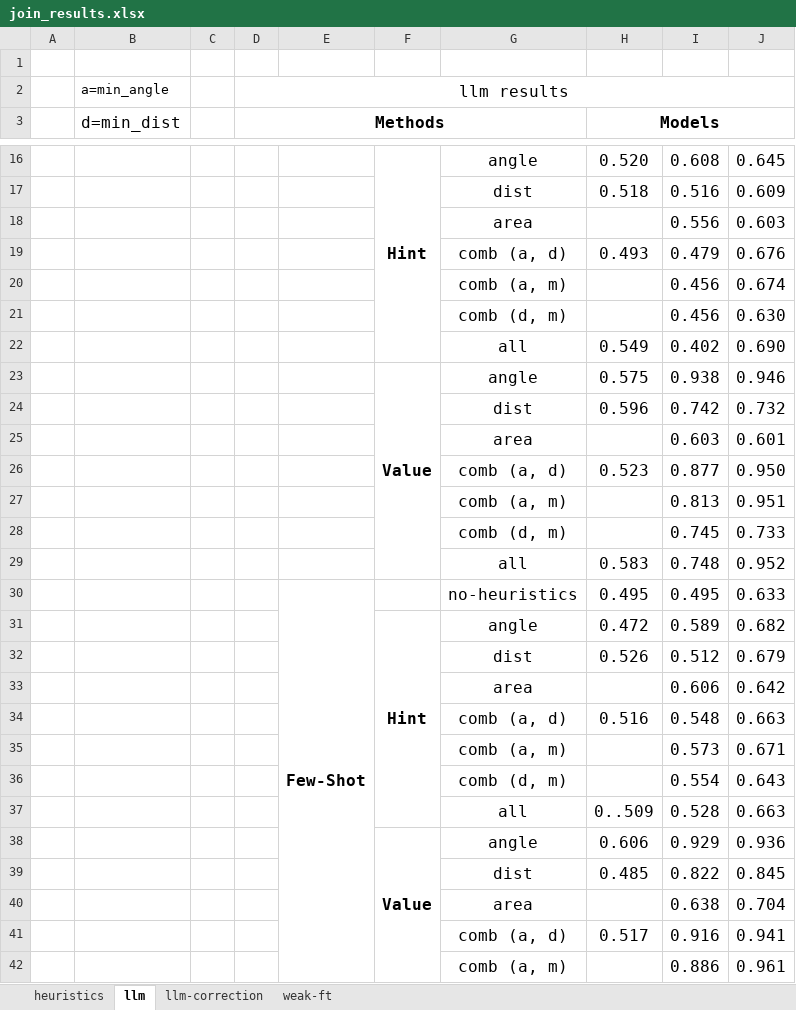
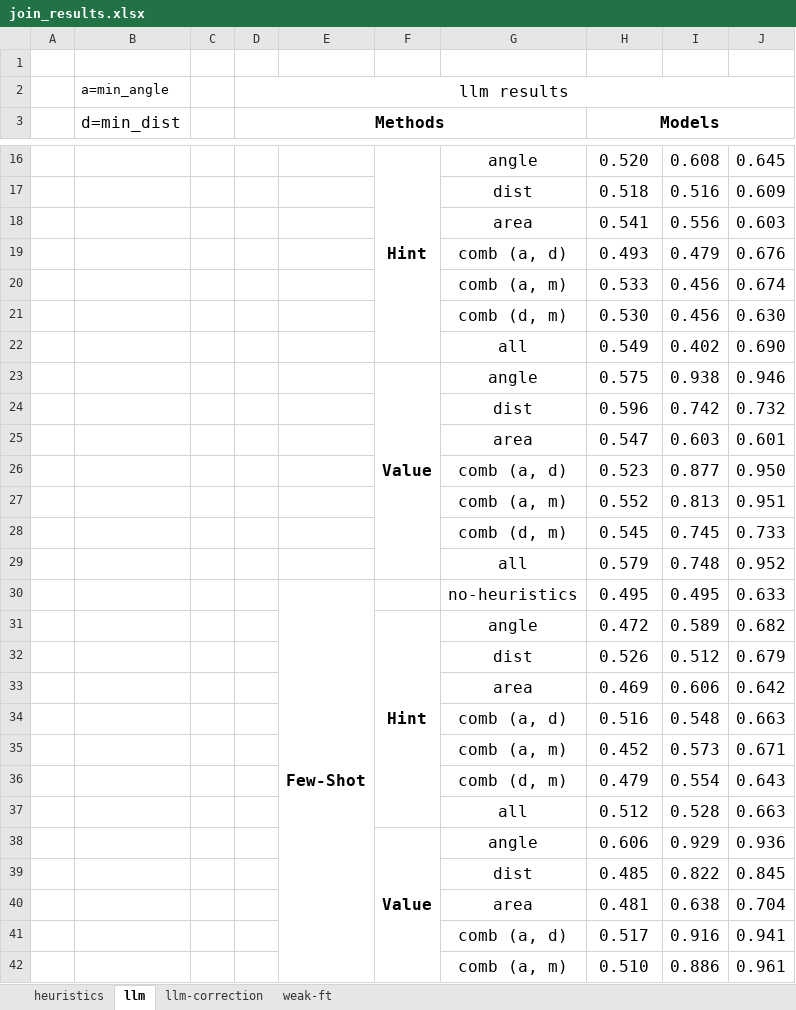
Before and after one commit to BeanHam/2024-spatial-data-integration, an Excel workbook: misc/join_results.xlsx, sheet llm, drawn as a sheet; only a part is shown, gaps mark what is left out; values as stored, in another font and other column widths than the file's, no borders; conditional formats not drawn; the diff covers the shown part only; the diff names each change by its address in the sheet, - before the commit and + after, or states it on an @@ line.

```diff
--- a/misc/join_results.xlsx (sheet llm)
+++ b/misc/join_results.xlsx (sheet llm)
-H18 (Models): (empty)
+H18 (Models): 0.541
-H20 (Models): (empty)
+H20 (Models): 0.533
-H21 (Models): (empty)
+H21 (Models): 0.530
-H25 (Models): (empty)
+H25 (Models): 0.547
-H27 (Models): (empty)
+H27 (Models): 0.552
-H28 (Models): (empty)
+H28 (Models): 0.545
-H29 (Models): 0.583
+H29 (Models): 0.579
-H33 (Models): (empty)
+H33 (Models): 0.469
-H35 (Models): (empty)
+H35 (Models): 0.452
-H36 (Models): (empty)
+H36 (Models): 0.479
-H37 (Models): 0..509
+H37 (Models): 0.512
-H40 (Models): (empty)
+H40 (Models): 0.481
-H42 (Models): (empty)
+H42 (Models): 0.510
```
Also changed, not shown: 3 edited cells elsewhere in this sheet, sheet llm-correction, misc/union_results.xlsx, 26 other files.
